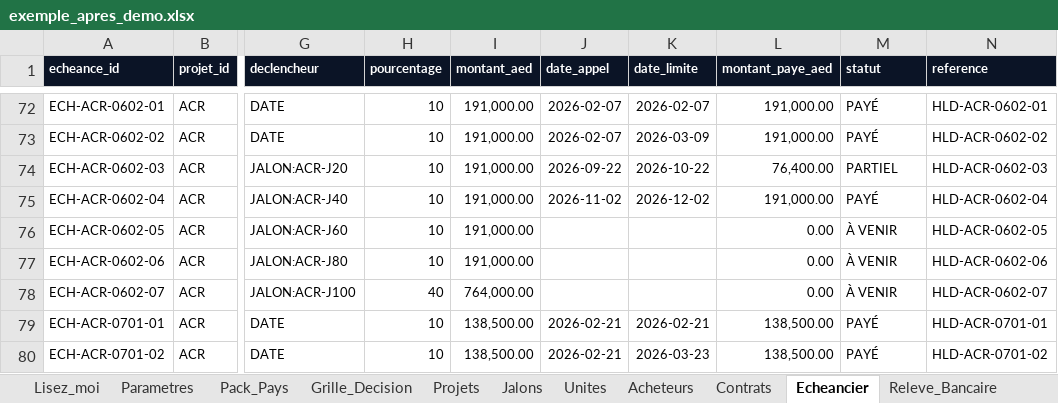
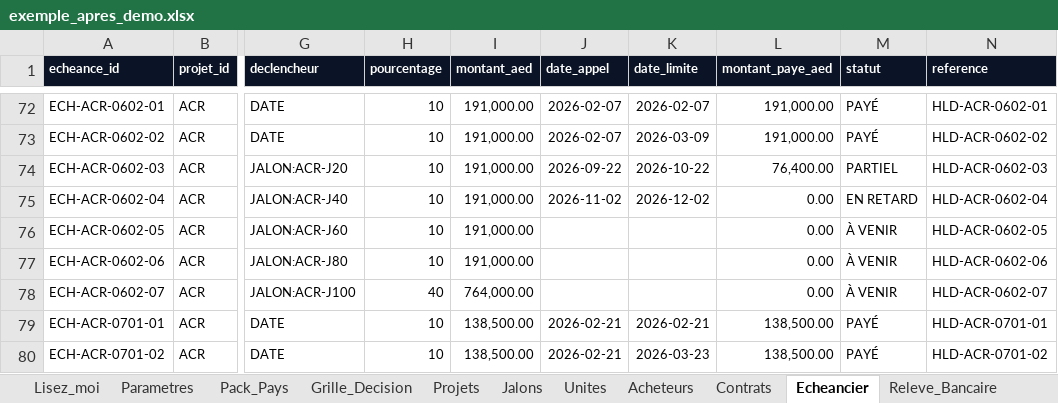
Before and after one commit to karamel75/Halden, an Excel workbook: donnees/exemple_apres_demo.xlsx, sheet Echeancier, drawn as a sheet; only a part is shown, gaps mark what is left out; values as stored, in another font and other column widths than the file's, no borders; the diff names each change by its address in the sheet, - before the commit and + after, or states it on an @@ line.

```diff
--- a/donnees/exemple_apres_demo.xlsx (sheet Echeancier)
+++ b/donnees/exemple_apres_demo.xlsx (sheet Echeancier)
-L75 (montant_paye_aed): 191,000.00
+L75 (montant_paye_aed): 0.00
-M75 (statut): PAYÉ
+M75 (statut): EN RETARD
```
Also changed, not shown: sheet Journal_Audit, sheet File_Approbation, sheet Messages_Sortants, sheet Relances, sheet Releve_Bancaire, sheet Messages_Entrants, 8 more sheets, donnees/halden_base.xlsx, 36 other files.
